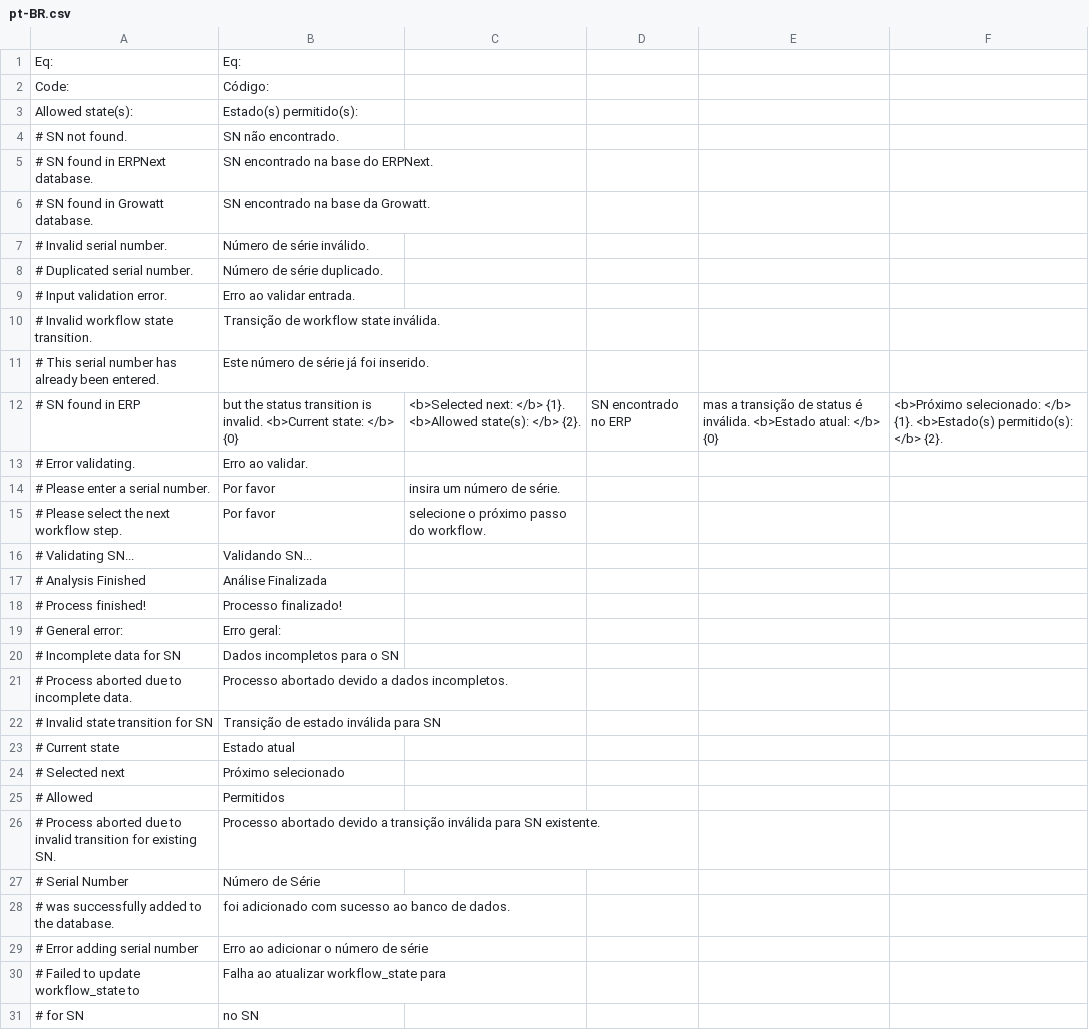
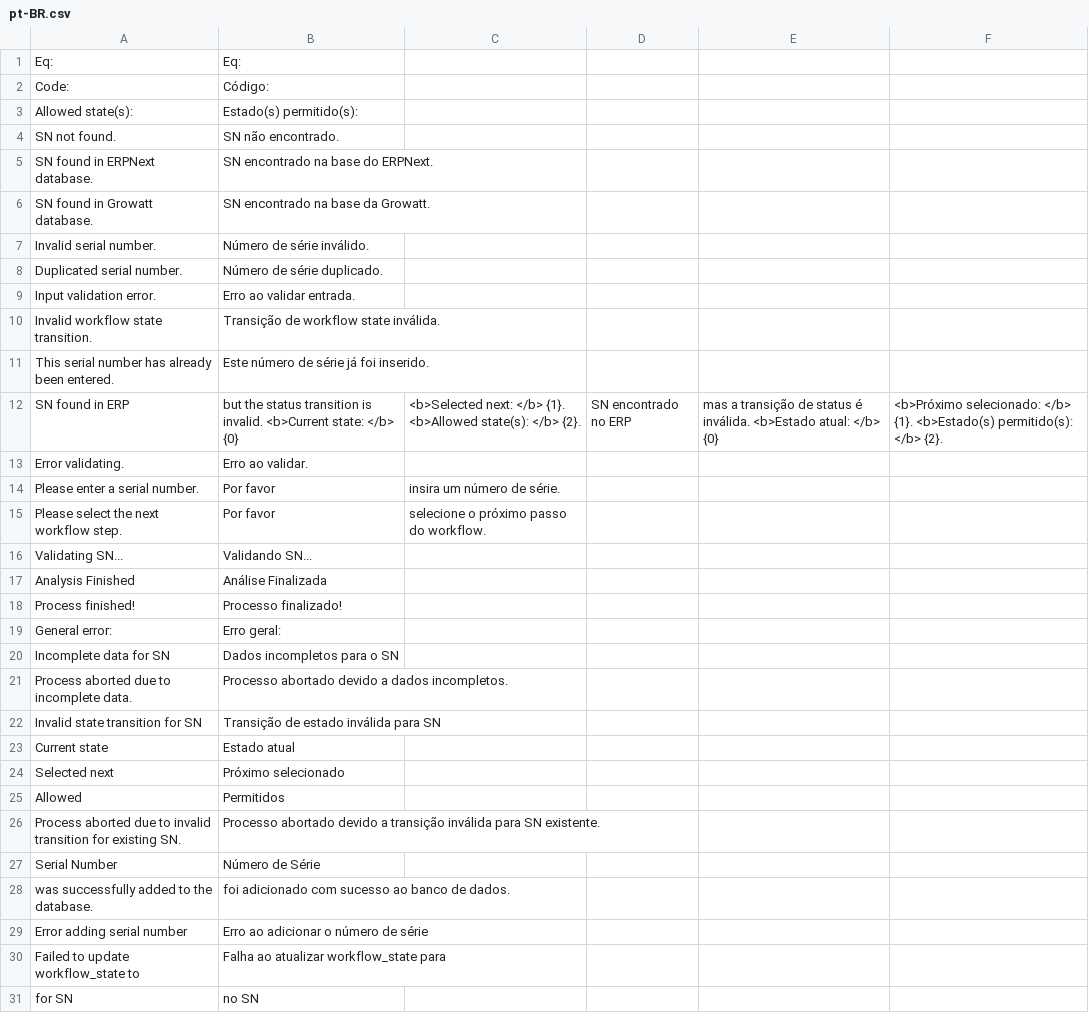
Before and after one commit to AnyGridTech/frappe_growatt_serial_no_workflow, a CSV file: frappe_growatt_serial_no_workflow/translations/pt-BR.csv, drawn as a sheet; only a part is shown; the diff covers the shown part only.

```diff
--- a/frappe_growatt_serial_no_workflow/translations/pt-BR.csv
+++ b/frappe_growatt_serial_no_workflow/translations/pt-BR.csv
@@ -3,29 +3,29 @@ Code:,Código:
 Allowed state(s):,Estado(s) permitido(s):
-# SN not found.,SN não encontrado.
-# SN found in ERPNext database.,SN encontrado na base do ERPNext.
-# SN found in Growatt database.,SN encontrado na base da Growatt.
-# Invalid serial number.,Número de série inválido.
-# Duplicated serial number.,Número de série duplicado.
-# Input validation error.,Erro ao validar entrada.
-# Invalid workflow state transition.,Transição de workflow state inválida.
-# This serial number has already been entered.,Este número de série já foi inserido.
-# SN found in ERP, but the status transition is invalid. <b>Current state: </b> {0}, <b>Selected next: </b> {1}. <b>Allowed state(s): </b> {2}.,SN encontrado no ERP, mas a transição de status é inválida. <b>Estado atual: </b> {0}, <b>Próximo selecionado: </b> {1}. <b>Estado(s) permitido(s): </b> {2}.
-# Error validating.,Erro ao validar.
-# Please enter a serial number.,Por favor, insira um número de série.
-# Please select the next workflow step.,Por favor, selecione o próximo passo do workflow.
-# Validating SN...,Validando SN...
-# Analysis Finished,Análise Finalizada
-# Process finished!,Processo finalizado!
-# General error:,Erro geral:
-# Incomplete data for SN,Dados incompletos para o SN
-# Process aborted due to incomplete data.,Processo abortado devido a dados incompletos.
-# Invalid state transition for SN,Transição de estado inválida para SN
-# Current state,Estado atual
-# Selected next,Próximo selecionado
-# Allowed,Permitidos
-# Process aborted due to invalid transition for existing SN.,Processo abortado devido a transição inválida para SN existente.
-# Serial Number,Número de Série
-# was successfully added to the database.,foi adicionado com sucesso ao banco de dados.
-# Error adding serial number,Erro ao adicionar o número de série
-# Failed to update workflow_state to,Falha ao atualizar workflow_state para
-# for SN,no SN
+SN not found.,SN não encontrado.
+SN found in ERPNext database.,SN encontrado na base do ERPNext.
+SN found in Growatt database.,SN encontrado na base da Growatt.
+Invalid serial number.,Número de série inválido.
+Duplicated serial number.,Número de série duplicado.
+Input validation error.,Erro ao validar entrada.
+Invalid workflow state transition.,Transição de workflow state inválida.
+This serial number has already been entered.,Este número de série já foi inserido.
+SN found in ERP, but the status transition is invalid. <b>Current state: </b> {0}, <b>Selected next: </b> {1}. <b>Allowed state(s): </b> {2}.,SN encontrado no ERP, mas a transição de status é inválida. <b>Estado atual: </b> {0}, <b>Próximo selecionado: </b> {1}. <b>Estado(s) permitido(s): </b> {2}.
+Error validating.,Erro ao validar.
+Please enter a serial number.,Por favor, insira um número de série.
+Please select the next workflow step.,Por favor, selecione o próximo passo do workflow.
+Validating SN...,Validando SN...
+Analysis Finished,Análise Finalizada
+Process finished!,Processo finalizado!
+General error:,Erro geral:
+Incomplete data for SN,Dados incompletos para o SN
+Process aborted due to incomplete data.,Processo abortado devido a dados incompletos.
+Invalid state transition for SN,Transição de estado inválida para SN
+Current state,Estado atual
+Selected next,Próximo selecionado
+Allowed,Permitidos
+Process aborted due to invalid transition for existing SN.,Processo abortado devido a transição inválida para SN existente.
+Serial Number,Número de Série
+was successfully added to the database.,foi adicionado com sucesso ao banco de dados.
+Error adding serial number,Erro ao adicionar o número de série
+Failed to update workflow_state to,Falha ao atualizar workflow_state para
+for SN,no SN
```
Also changed, not shown: 8 edited cells elsewhere in this file, 2 other files.
